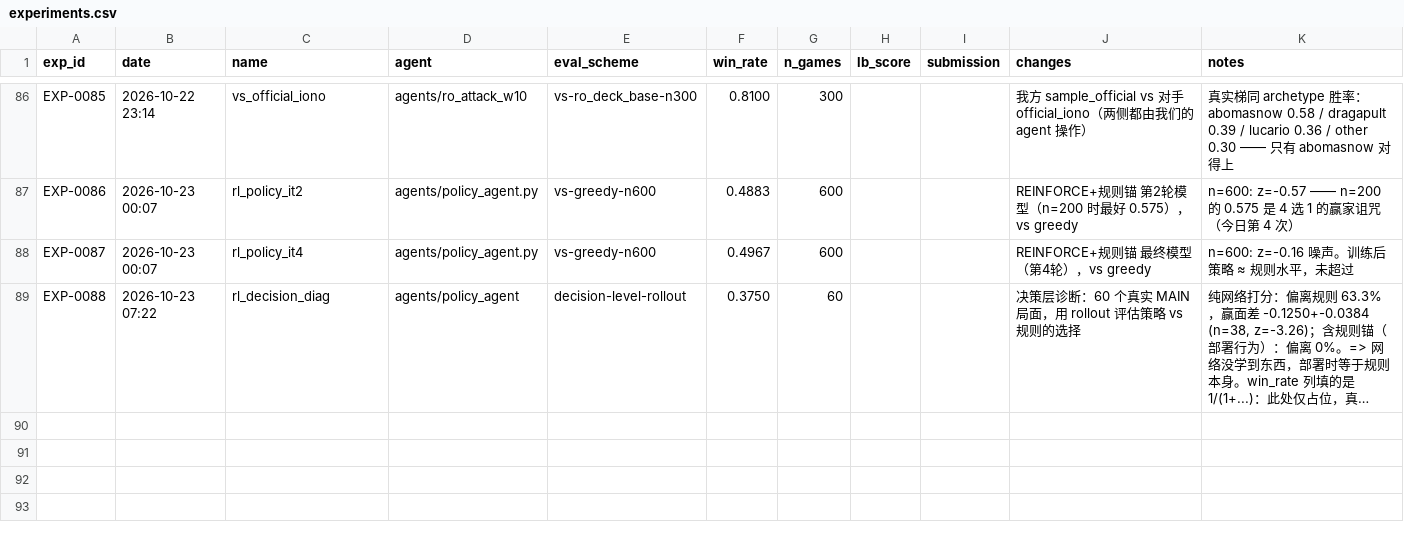
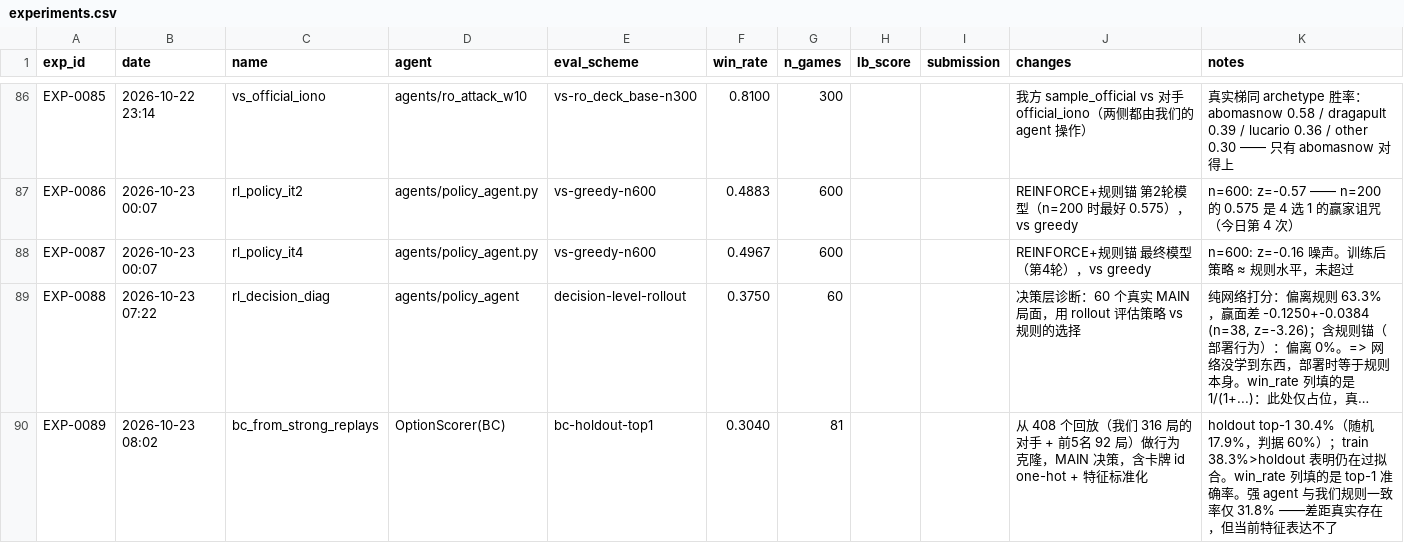
Before and after one commit to zhang1wen2hao3-a11y/kaggle, a CSV file: the-pokemon-company/experiments.csv, drawn as a sheet; only a part is shown, gaps mark what is left out; long unchanged cells end in …; the diff names each change by its address in the sheet, - before the commit and + after, or states it on an @@ line.

Commit message:
sync: the-pokemon-company @ 0ce3e6b

```diff
--- a/the-pokemon-company/experiments.csv
+++ b/the-pokemon-company/experiments.csv
+row 90: EXP-0089 | 2026-10-23 08:02 | bc_from_strong_replays | OptionScorer(BC) | bc-holdout-top1 | 0.3040 | 81 |  |  | 从 408 个回放（我们 316 局的对手 + 前5名 92 局）做行为克隆，MAIN 决策，含卡牌 id one-hot + 特征标准化 | holdout top-1 30.4%（随机 17.9%，判据 60%）；train 38.3%>holdout 表明仍在过拟合。win_rate 列填的是 top-1 准确率。强 agent 与我们规则一致率仅 31.8% ——差距真实存在，但当前特征表达不了
```
Also changed, not shown: 4 other files.
